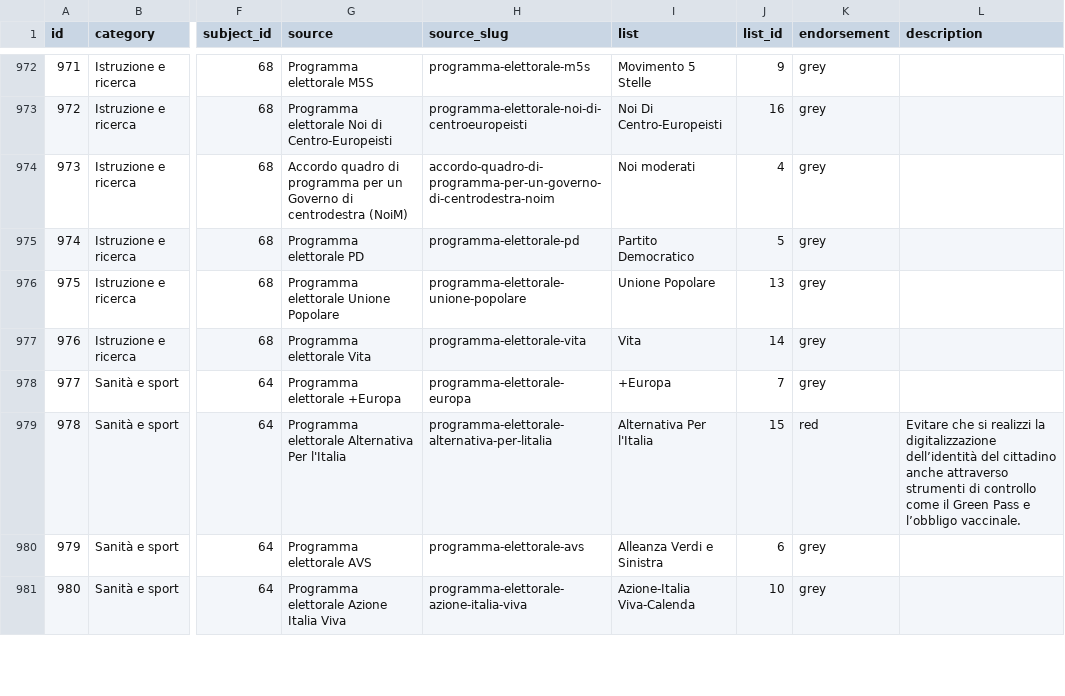
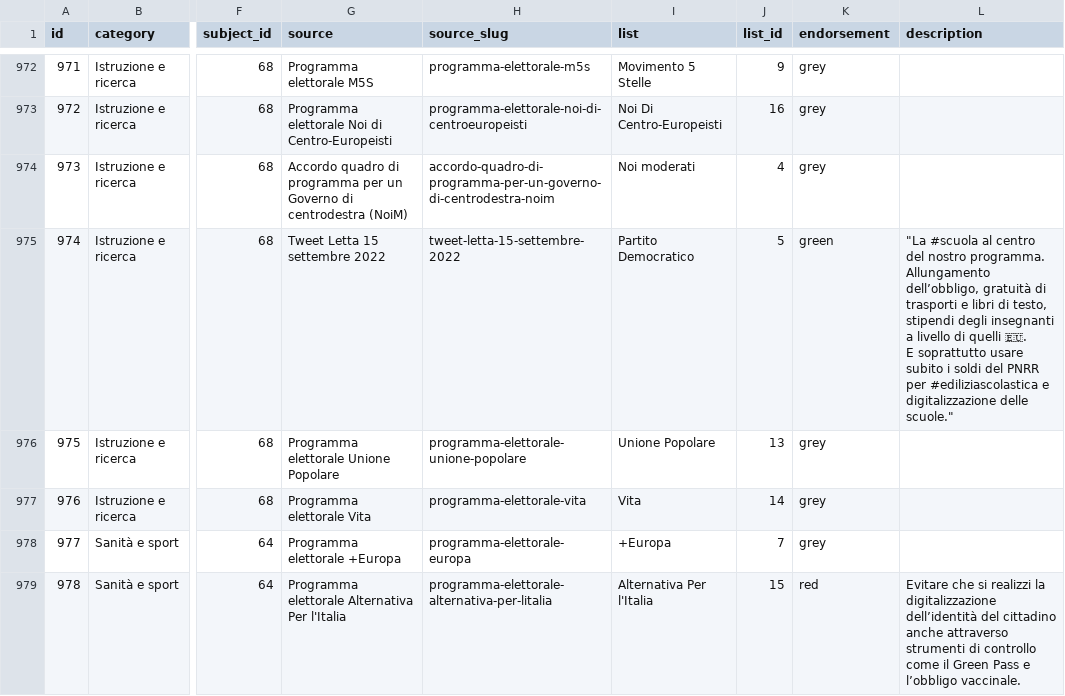
Before and after one commit to indecis-it/data, a CSV file: data/items.csv, drawn as a sheet; only a part is shown, gaps mark what is left out; the shorter side is filled out with more unchanged rows; ↵ is a line break in a cell; the diff names each change by its address in the sheet, - before the commit and + after, or states it on an @@ line.

```diff
--- a/data/items.csv
+++ b/data/items.csv
-G975 (source): Programma elettorale PD
+G975 (source): Tweet Letta 15 settembre 2022
-H975 (source_slug): programma-elettorale-pd
+H975 (source_slug): tweet-letta-15-settembre-2022
-K975 (endorsement): grey
+K975 (endorsement): green
-L975 (description): (empty)
+L975 (description): "La #scuola al centro del nostro programma. Allungamento dell’obbligo, gratuità di trasporti e libri di testo, stipendi degli insegnanti a livello di quelli 🇪🇺. ↵ E soprattutto usare subito i soldi del PNRR per #ediliziascolastica e digitalizzazione delle scuole."
```
Also changed, not shown: data/sources.csv, 2 other files.
